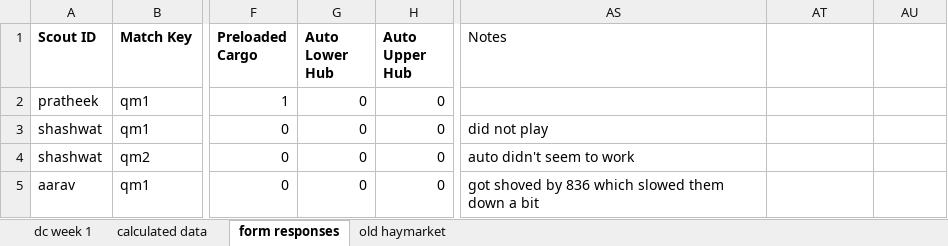
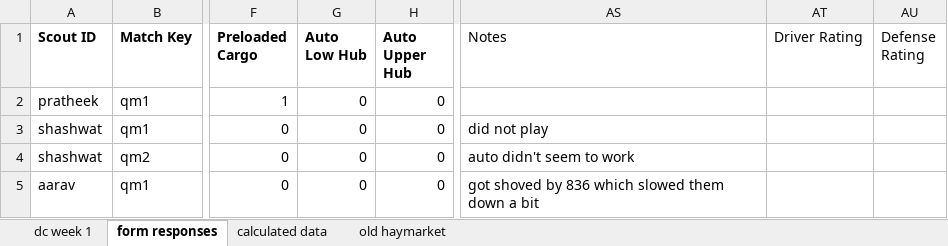
Before and after one commit to team4099/Scouting-2022, an Excel workbook: SampleRapidReactScoutingData.xlsx, sheet form responses, drawn as a sheet; only a part is shown, gaps mark what is left out; values as stored, in another font and other column widths than the file's, no borders; the diff names each change by its address in the sheet, - before the commit and + after, or states it on an @@ line.

```diff
--- a/SampleRapidReactScoutingData.xlsx (sheet form responses)
+++ b/SampleRapidReactScoutingData.xlsx (sheet form responses)
@@ sheet tab order changed: dc week 1 | form responses | calculated data | old haymarket @@
-G1: Auto Lower Hub
+G1: Auto Low Hub
-AT1: (empty)
+AT1: Driver Rating
-AU1: (empty)
+AU1: Defense Rating
```
Also changed, not shown: sheet calculated data, 1 other file.
